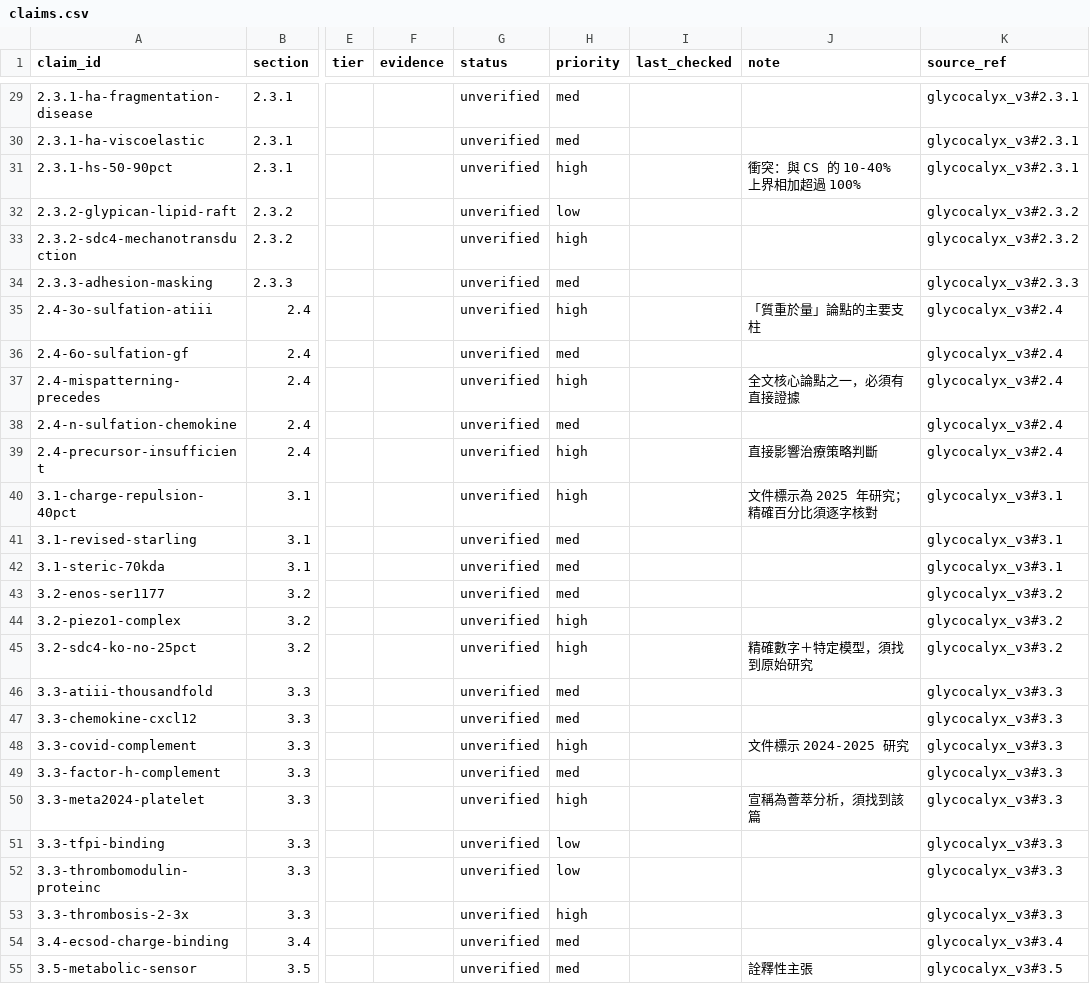
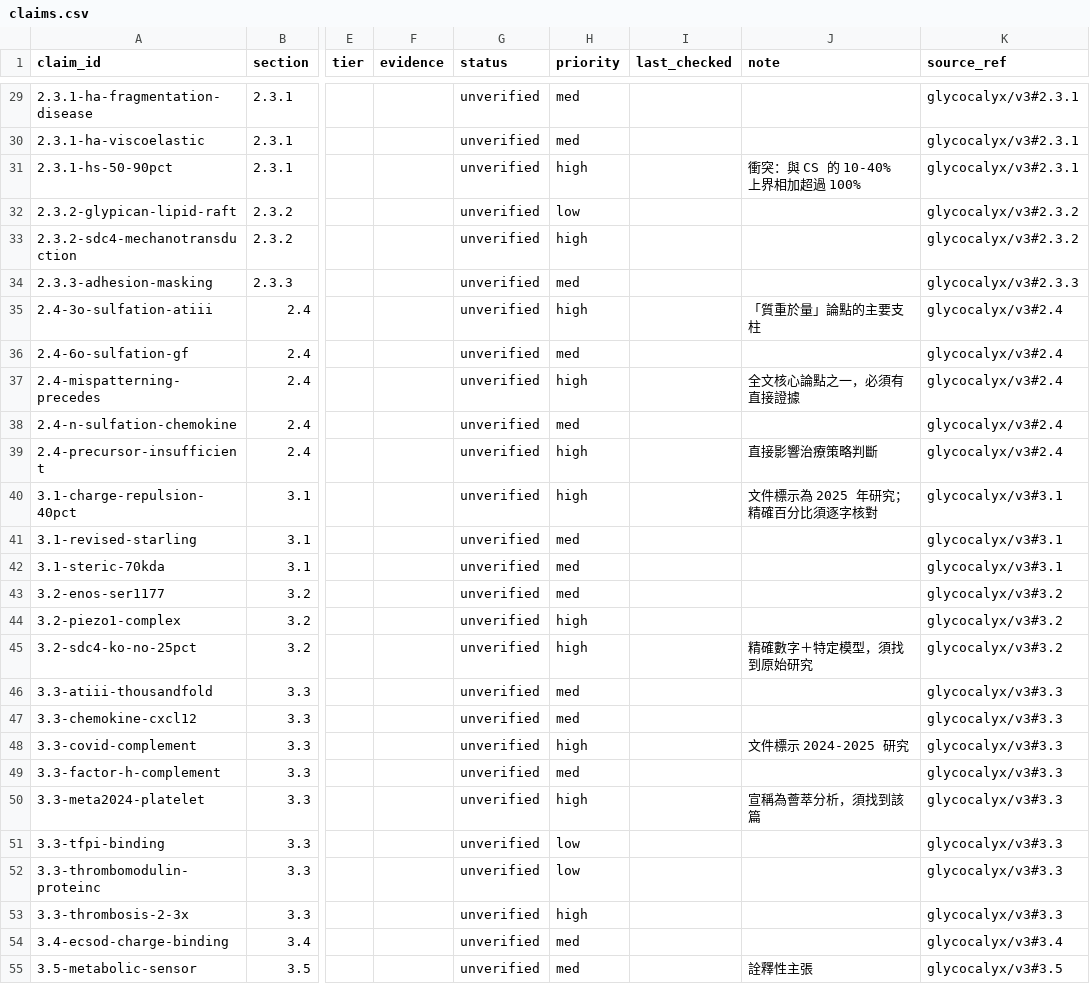
Before and after one commit to 1go1e/glycocalyx, a CSV file: ledger/claims.csv, drawn as a sheet; only a part is shown, gaps mark what is left out; the diff covers the shown part only; the diff names each change by its address in the sheet, - before the commit and + after, or states it on an @@ line.

Commit message:
ledger: source_ref 路徑改為 glycocalyx/v3（97 列，其餘欄位未動）

```diff
--- a/ledger/claims.csv
+++ b/ledger/claims.csv
-K29:K31 (source_ref): glycocalyx_v3#2.3.1
+K29:K31 (source_ref): glycocalyx/v3#2.3.1
-K32:K33 (source_ref): glycocalyx_v3#2.3.2
+K32:K33 (source_ref): glycocalyx/v3#2.3.2
-K34 (source_ref): glycocalyx_v3#2.3.3
+K34 (source_ref): glycocalyx/v3#2.3.3
-K35:K39 (source_ref): glycocalyx_v3#2.4
+K35:K39 (source_ref): glycocalyx/v3#2.4
-K40:K42 (source_ref): glycocalyx_v3#3.1
+K40:K42 (source_ref): glycocalyx/v3#3.1
-K43:K45 (source_ref): glycocalyx_v3#3.2
+K43:K45 (source_ref): glycocalyx/v3#3.2
-K46:K53 (source_ref): glycocalyx_v3#3.3
+K46:K53 (source_ref): glycocalyx/v3#3.3
-K54 (source_ref): glycocalyx_v3#3.4
+K54 (source_ref): glycocalyx/v3#3.4
-K55 (source_ref): glycocalyx_v3#3.5
+K55 (source_ref): glycocalyx/v3#3.5
```
Also changed, not shown: 70 edited cells elsewhere in this file.
